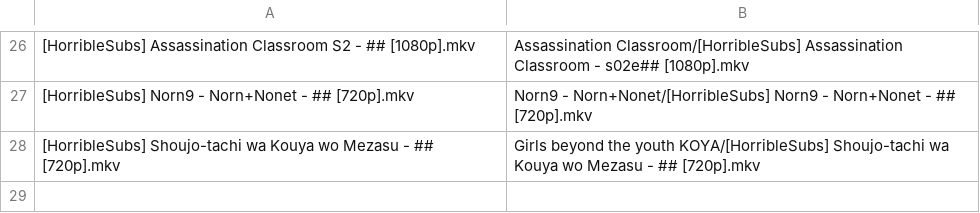
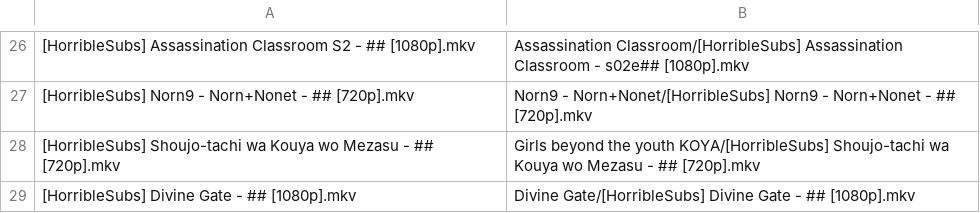
Before and after one commit to SlyBlueFox/tardis, a CSV file: animelist.csv, drawn as a sheet; only a part is shown, gaps mark what is left out.

Commit message:
Update animelist.csv

```diff
--- a/animelist.csv
+++ b/animelist.csv
@@ -28 +28,2 @@
 "[HorribleSubs] Shoujo-tachi wa Kouya wo Mezasu - ## [720p].mkv","Girls beyond the youth KOYA/[HorribleSubs] Shoujo-tachi wa Kouya wo Mezasu - ## [720p].mkv"
+"[HorribleSubs] Divine Gate - ## [1080p].mkv","Divine Gate/[HorribleSubs] Divine Gate - ## [1080p].mkv"
```
